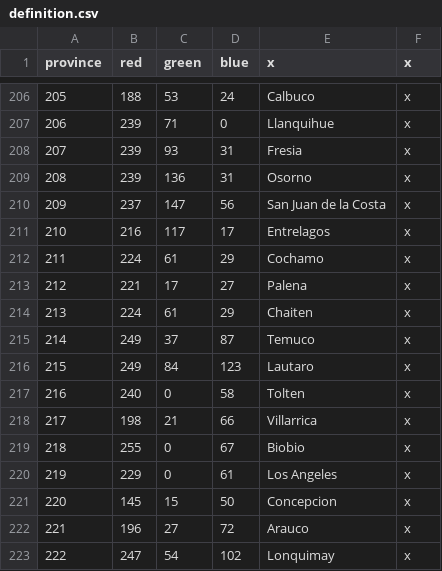
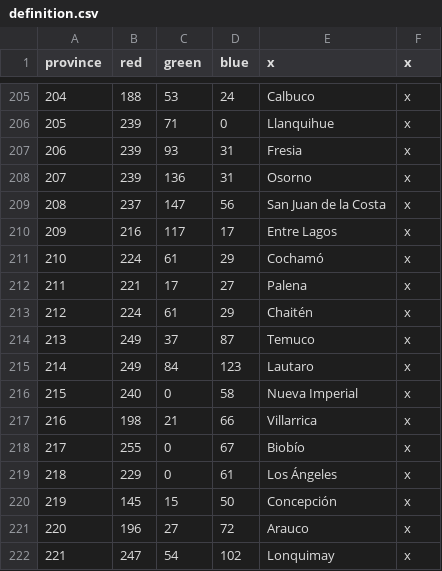
Before and after one commit to Metaluis90/A-World-Like-Any-Other, a CSV file: ATEFF - A World Like Any Other/map/definition.csv, drawn as a sheet; only a part is shown, gaps mark what is left out; addresses are those after the commit; the diff covers the shown part only; the diff names each change by its address in the sheet, - before the commit and + after, or states it on an @@ line.

Commit message:
commits
-started working on landed_titles/chile and some parts of patagonia
-uploaded vanilla clothing for cold climates for now
-edited provinces and definition

```diff
--- a/ATEFF - A World Like Any Other/map/definition.csv
+++ b/ATEFF - A World Like Any Other/map/definition.csv
@@ column A (province) renumbered between rows 204 and 241 @@
-E210 (x): Entrelagos
+E210 (x): Entre Lagos
-E211 (x): Cochamo
+E211 (x): Cochamó
-E213 (x): Chaiten
+E213 (x): Chaitén
-E216 (x): Tolten
+E216 (x): Nueva Imperial
-E218 (x): Biobio
+E218 (x): Biobío
-E219 (x): Los Angeles
+E219 (x): Los Ángeles
-E220 (x): Concepcion
+E220 (x): Concepción
```
Also changed, not shown: 1 removed row and 4 edited cells elsewhere in this file, ATEFF - A World Like Any Other/localisation/00_AWorldLikeAnyOther_Patagonia_De_Jure.csv, ATEFF - A World Like Any Other/localisation/ZZZ_provinces.csv, 14 other files.
